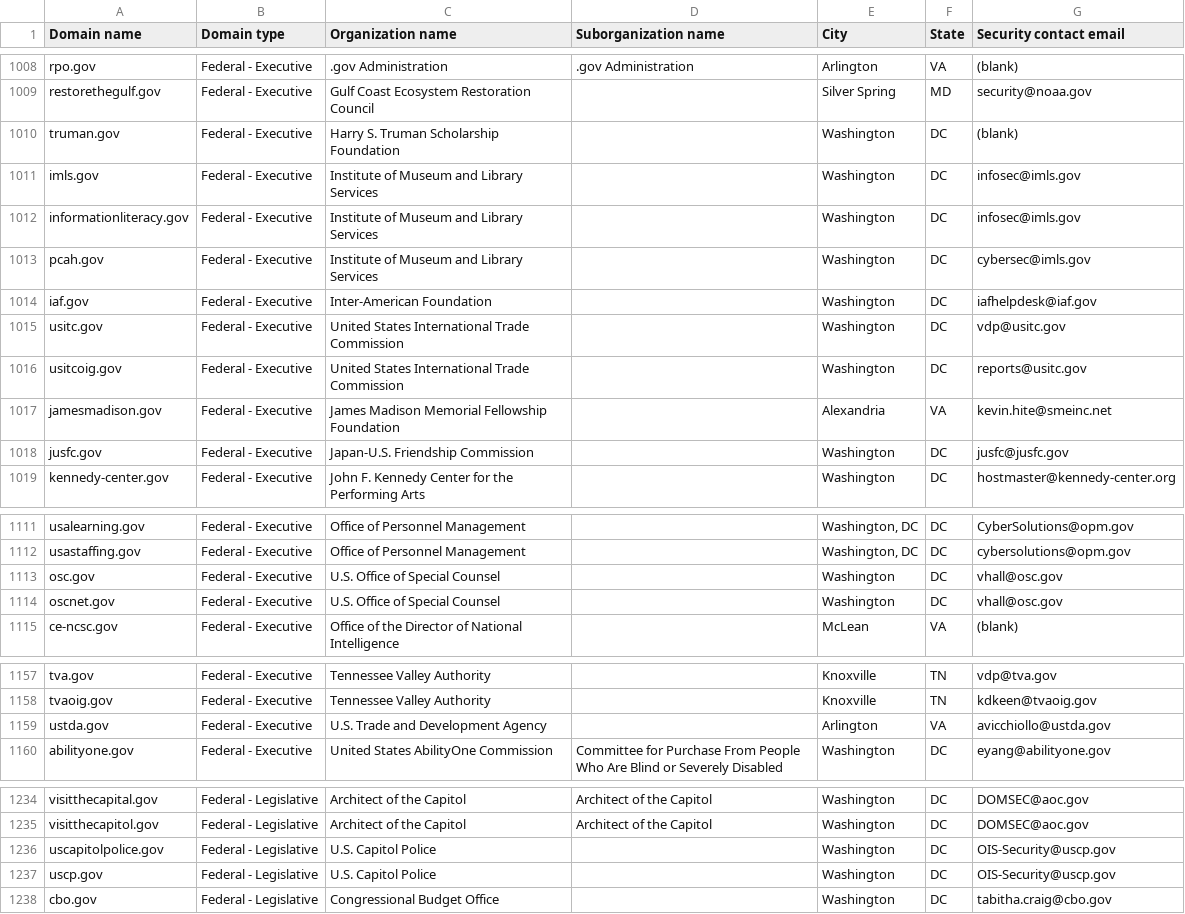
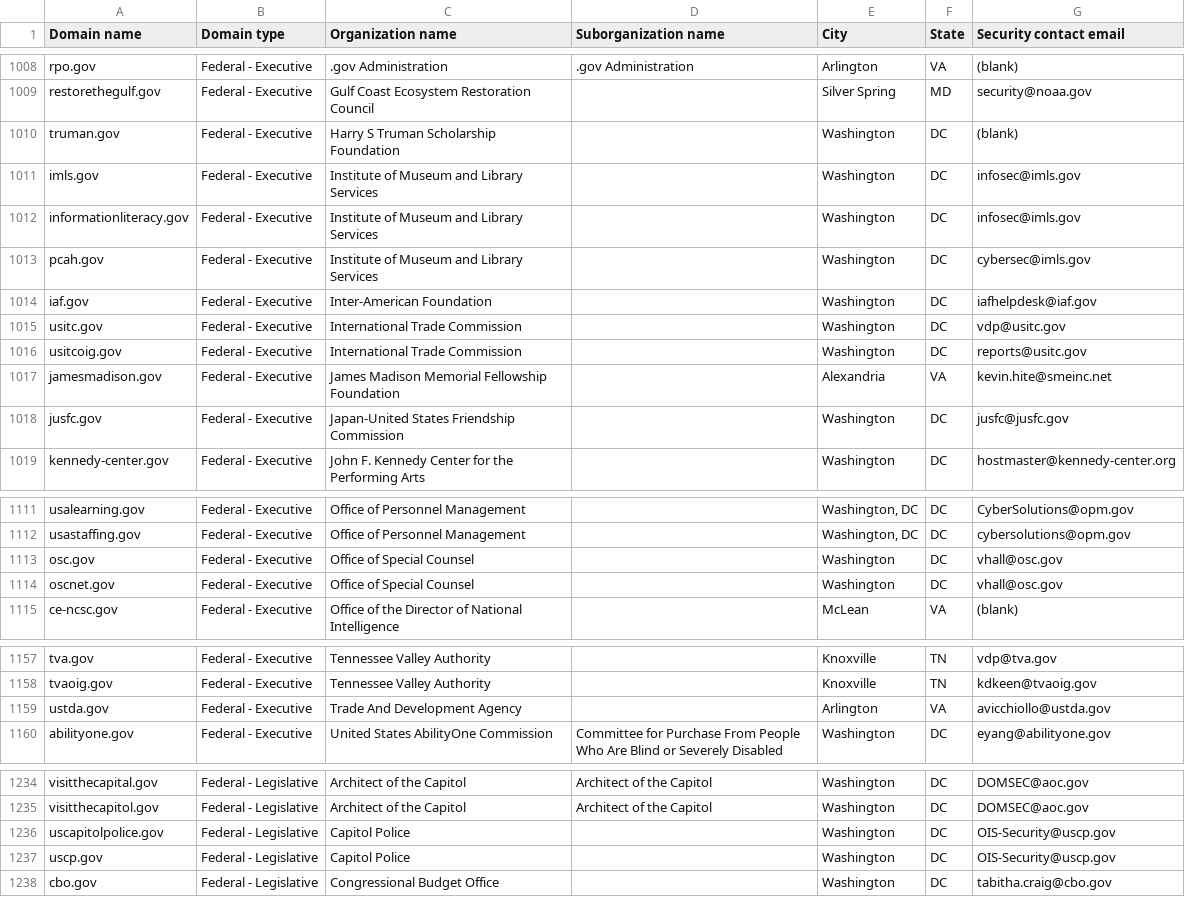
Before and after one commit to LadyPhoeynix/dotgov-data, a CSV file: current-federal.csv, drawn as a sheet; only a part is shown, gaps mark what is left out.

Commit message:
Flat: latest data (2026-03-11T07:07:12.031Z) {   "date": "2026-03-11T07:07:12.031Z",   "files": [     {       "name": "current-federal.csv",       "deltaBytes": -45,       "source": "https://manage.get.gov/api/v1/get-report/current-federal"     },     {       "name": "current-full.csv",       "deltaBytes": 748,       "source": "https://manage.get.gov/api/v1/get-report/current-full"     }   ] }

```diff
--- a/current-federal.csv
+++ b/current-federal.csv
@@ -1009,3 +1009,3 @@ rpo.gov,Federal - Executive,.gov Administration,.gov Administration,Arlington,VA
 restorethegulf.gov,Federal - Executive,Gulf Coast Ecosystem Restoration Council,,Silver Spring,MD,security@noaa.gov
-truman.gov,Federal - Executive,Harry S. Truman Scholarship Foundation,,Washington,DC,(blank)
+truman.gov,Federal - Executive,Harry S Truman Scholarship Foundation,,Washington,DC,(blank)
 imls.gov,Federal - Executive,Institute of Museum and Library Services,,Washington,DC,infosec@imls.gov
@@ -1014,6 +1014,6 @@ pcah.gov,Federal - Executive,Institute of Museum and Library Services,,Washingto
 iaf.gov,Federal - Executive,Inter-American Foundation,,Washington,DC,iafhelpdesk@iaf.gov
-usitc.gov,Federal - Executive,United States International Trade Commission,,Washington,DC,vdp@usitc.gov
-usitcoig.gov,Federal - Executive,United States International Trade Commission,,Washington,DC,reports@usitc.gov
+usitc.gov,Federal - Executive,International Trade Commission,,Washington,DC,vdp@usitc.gov
+usitcoig.gov,Federal - Executive,International Trade Commission,,Washington,DC,reports@usitc.gov
 jamesmadison.gov,Federal - Executive,James Madison Memorial Fellowship Foundation,,Alexandria,VA,kevin.hite@smeinc.net
-jusfc.gov,Federal - Executive,Japan-U.S. Friendship Commission,,Washington,DC,jusfc@jusfc.gov
+jusfc.gov,Federal - Executive,Japan-United States Friendship Commission,,Washington,DC,jusfc@jusfc.gov
 kennedy-center.gov,Federal - Executive,John F. Kennedy Center for the Performing Arts,,Washington,DC,hostmaster@kennedy-center.org
@@ -1112,4 +1112,4 @@ usalearning.gov,Federal - Executive,Office of Personnel Management,,"Washington,
 usastaffing.gov,Federal - Executive,Office of Personnel Management,,"Washington, DC",DC,cybersolutions@opm.gov
-osc.gov,Federal - Executive,U.S. Office of Special Counsel,,Washington,DC,vhall@osc.gov
-oscnet.gov,Federal - Executive,U.S. Office of Special Counsel,,Washington,DC,vhall@osc.gov
+osc.gov,Federal - Executive,Office of Special Counsel,,Washington,DC,vhall@osc.gov
+oscnet.gov,Federal - Executive,Office of Special Counsel,,Washington,DC,vhall@osc.gov
 ce-ncsc.gov,Federal - Executive,Office of the Director of National Intelligence,,McLean,VA,(blank)
@@ -1158,3 +1158,3 @@ tva.gov,Federal - Executive,Tennessee Valley Authority,,Knoxville,TN,vdp@tva.gov
 tvaoig.gov,Federal - Executive,Tennessee Valley Authority,,Knoxville,TN,kdkeen@tvaoig.gov
-ustda.gov,Federal - Executive,U.S. Trade and Development Agency,,Arlington,VA,avicchiollo@ustda.gov
+ustda.gov,Federal - Executive,Trade And Development Agency,,Arlington,VA,avicchiollo@ustda.gov
 abilityone.gov,Federal - Executive,United States AbilityOne Commission,Committee for Purchase From People Who Are Blind or Severely Disabled,Washington,DC,eyang@abilityone.gov
@@ -1235,4 +1235,4 @@ visitthecapital.gov,Federal - Legislative,Architect of the Capitol,Architect of
 visitthecapitol.gov,Federal - Legislative,Architect of the Capitol,Architect of the Capitol,Washington,DC,DOMSEC@aoc.gov
-uscapitolpolice.gov,Federal - Legislative,U.S. Capitol Police,,Washington,DC,OIS-Security@uscp.gov
-uscp.gov,Federal - Legislative,U.S. Capitol Police,,Washington,DC,OIS-Security@uscp.gov
+uscapitolpolice.gov,Federal - Legislative,Capitol Police,,Washington,DC,OIS-Security@uscp.gov
+uscp.gov,Federal - Legislative,Capitol Police,,Washington,DC,OIS-Security@uscp.gov
 cbo.gov,Federal - Legislative,Congressional Budget Office,,Washington,DC,tabitha.craig@cbo.gov
```
Also changed, not shown: 1 other file.
